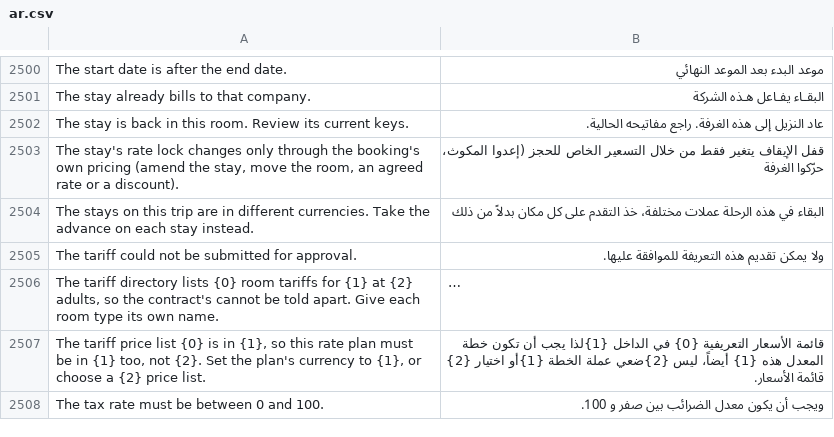
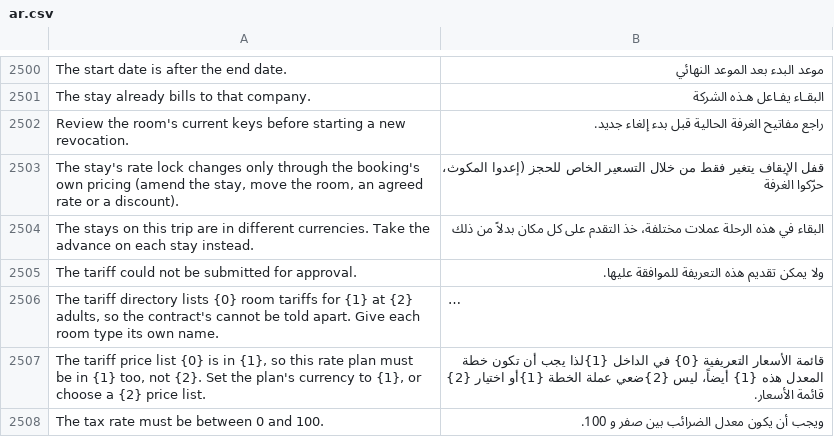
Before and after one commit to pmwanje2/kamra, a CSV file: kamra/translations/ar.csv, drawn as a sheet; only a part is shown, gaps mark what is left out; long unchanged cells end in ….

```diff
--- a/kamra/translations/ar.csv
+++ b/kamra/translations/ar.csv
@@ -2501,3 +2501,3 @@ The start date is after the end date.,موعد البدء بعد الموعد ا
 The stay already bills to that company.,البقـاء يفـاعل هـذه الشركة
-The stay is back in this room. Review its current keys.,عاد النزيل إلى هذه الغرفة. راجع مفاتيحه الحالية.
+Review the room's current keys before starting a new revocation.,راجع مفاتيح الغرفة الحالية قبل بدء إلغاء جديد.
 "The stay's rate lock changes only through the booking's own pricing (amend the stay, move the room, an agreed rate or a discount).",قفل الإيقاف يتغير فقط من خلال التسعير الخاص للحجز (إعدوا المكوث، حرّكوا الغرفة
```
Also changed, not shown: kamra/translations/es.csv, kamra/translations/fr.csv, 14 other files.
